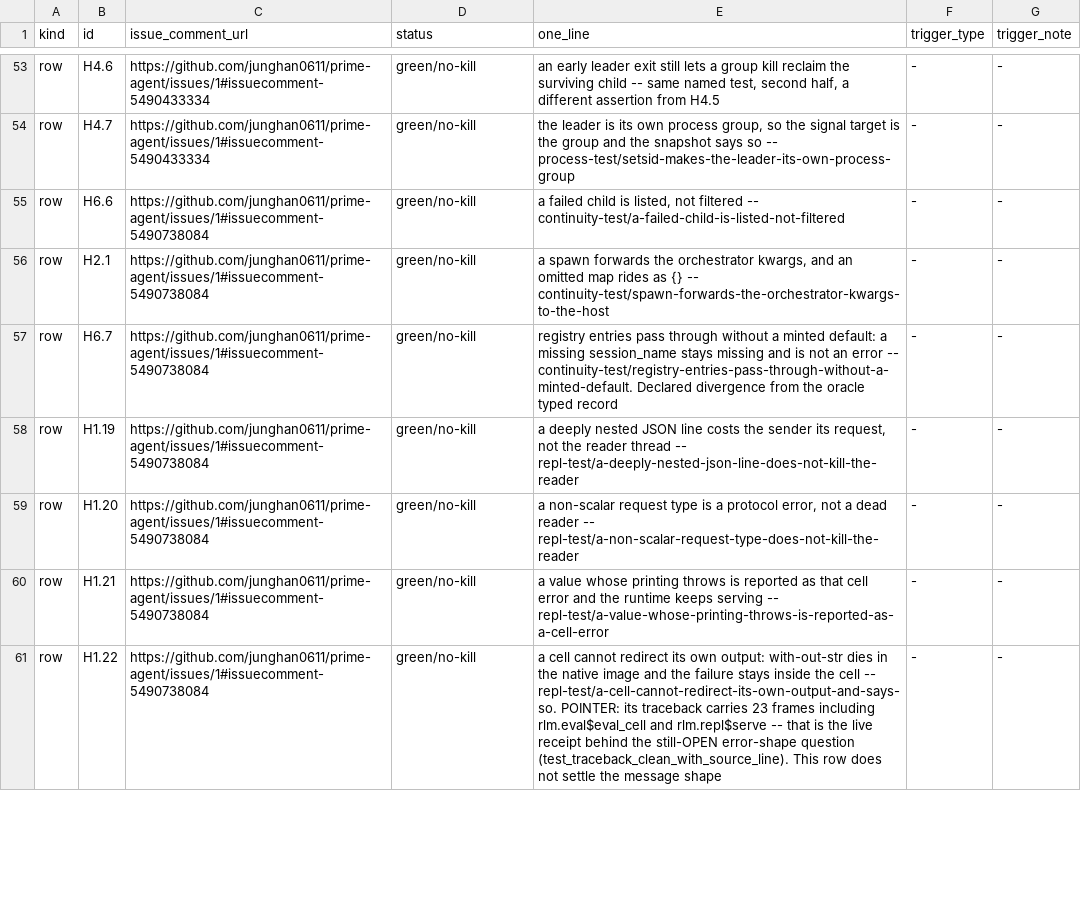
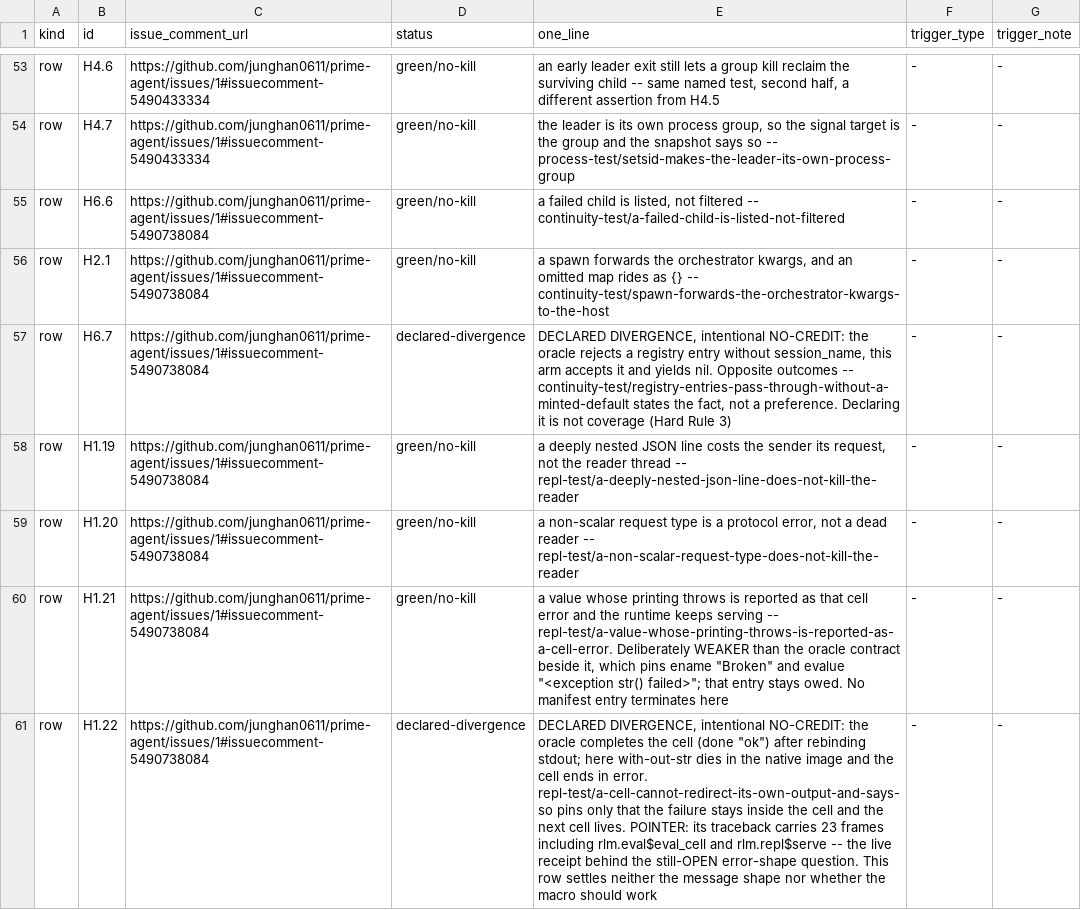
Before and after one commit to junghan0611/prime-agent, a TSV file: evals/coverage-denominator/registry.tsv, drawn as a sheet; only a part is shown, gaps mark what is left out; the diff covers the shown part only; the diff names each change by its address in the sheet, - before the commit and + after, or states it on an @@ line.

Commit message:
test(rlm): make three rows bite, and demote four that were not corresponding
Review found the discipline we spent the day applying to other rows failing
on our own. The framing row claimed pump! was alive on a raw Thread while
the protocol frames were written, but the tail loop gave up after 200 polls
and still reported success -- a runtime whose pump never commits a byte was
green. The observation is now an assertion.

The kill row was satisfied by any signal that happened to land, so it pins
the exit only a forced kill produces. The shutdown row named the cleanup
hook as its actor; serve calls kill-all! before it writes done and the
hook's own docstring calls itself a last resort, so the row now says what
the test bites and records that the hook's tear surface still has none.

Four entries stop claiming correspondence. Rebinding stdout completes on
the oracle and fails here; a registry entry without session_name is
rejected there and accepted here -- opposite outcomes are divergences, not
weaker versions, and both are declared in the contract doc with no credit.
The broken-print row pins a generic error where the oracle pins a specific
one. A cell that cannot reach stdio at all is vehicle-absent, which an
existing negative-contract row already holds.

c goes 7 to 9. That number was never the goal.

```diff
--- a/evals/coverage-denominator/registry.tsv
+++ b/evals/coverage-denominator/registry.tsv
-D57 (status): green/no-kill
+D57 (status): declared-divergence
-E57 (one_line): registry entries pass through without a minted default: a missing session_name stays missing and is not an error -- continuity-test/registry-entries-pass-through-without-a-minted-default. Declared divergence from the oracle typed record
+E57 (one_line): DECLARED DIVERGENCE, intentional NO-CREDIT: the oracle rejects a registry entry without session_name, this arm accepts it and yields nil. Opposite outcomes -- continuity-test/registry-entries-pass-through-without-a-minted-default states the fact, not a preference. Declaring it is not coverage (Hard Rule 3)
-E60 (one_line): …serving -- repl-test/a-value-whose-printing-throws-is-reported-as-a-cell-error
+E60 (one_line): …serving -- repl-test/a-value-whose-printing-throws-is-reported-as-a-cell-error. Deliberately WEAKER than the oracle contract beside it, which pins ename "Broken" and evalue "<exception str() failed>"; that entry stays owed. No manifest entry terminates here
-D61 (status): green/no-kill
+D61 (status): declared-divergence
-E61 (one_line): a cell cannot redirect its own output: with-out-str dies in the native image and the failure stays inside the cell -- repl-test/a-cell-cannot-redirect-its-own-output-and-says-so. POINTER: its traceback carries 23 frames including rlm.eval$eval_cell and rlm.repl$serve -- that is the live receipt behind the still-OPEN error-shape question (test_traceback_clean_with_source_line). This row does not settle the message shape
+E61 (one_line): DECLARED DIVERGENCE, intentional NO-CREDIT: the oracle completes the cell (done "ok") after rebinding stdout; here with-out-str dies in the native image and the cell ends in error. repl-test/a-cell-cannot-redirect-its-own-output-and-says-so pins only that the failure stays inside the cell and the next cell lives. POINTER: its traceback carries 23 frames including rlm.eval$eval_cell and rlm.repl$serve -- the live receipt behind the still-OPEN error-shape question. This row settles neither the message shape nor whether the macro should work
```
Also changed, not shown: 5 edited cells elsewhere in this file, evals/coverage-denominator/manifest.tsv, 3 other files.
